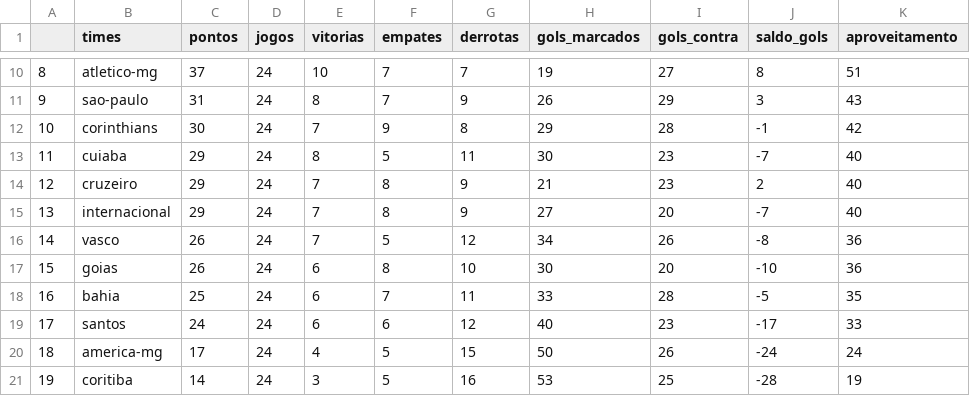
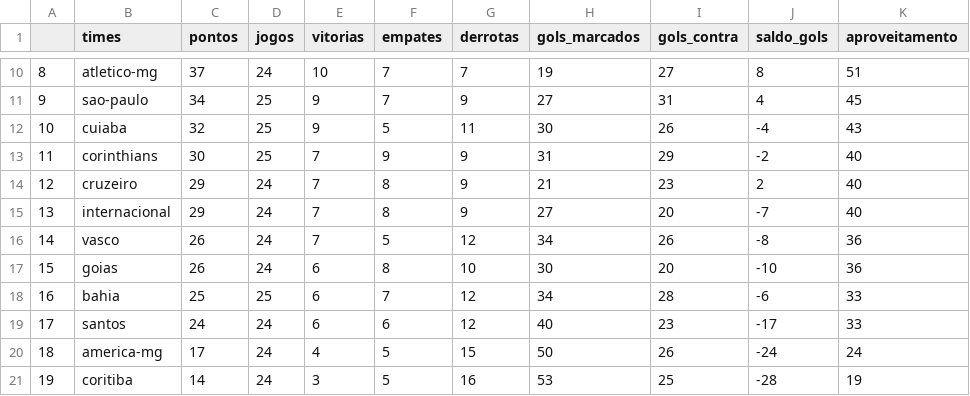
Before and after one commit to silviolima07/fut_serieA_2023, a CSV file: CSV/dados_2023.csv, drawn as a sheet; only a part is shown, gaps mark what is left out; the diff covers the shown part only.

```diff
--- a/CSV/dados_2023.csv
+++ b/CSV/dados_2023.csv
@@ -10,5 +10,5 @@
 8,atletico-mg,37,24,10,7,7,19,27,8,51
-9,sao-paulo,31,24,8,7,9,26,29,3,43
-10,corinthians,30,24,7,9,8,29,28,-1,42
-11,cuiaba,29,24,8,5,11,30,23,-7,40
+9,sao-paulo,34,25,9,7,9,27,31,4,45
+10,cuiaba,32,25,9,5,11,30,26,-4,43
+11,corinthians,30,25,7,9,9,31,29,-2,40
 12,cruzeiro,29,24,7,8,9,21,23,2,40
@@ -17,3 +17,3 @@
 15,goias,26,24,6,8,10,30,20,-10,36
-16,bahia,25,24,6,7,11,33,28,-5,35
+16,bahia,25,25,6,7,12,34,28,-6,33
 17,santos,24,24,6,6,12,40,23,-17,33
```
Also changed, not shown: 2 added rows, 2 removed rows and 22 edited cells elsewhere in this file, CSV/dados_2012_2023.csv.
